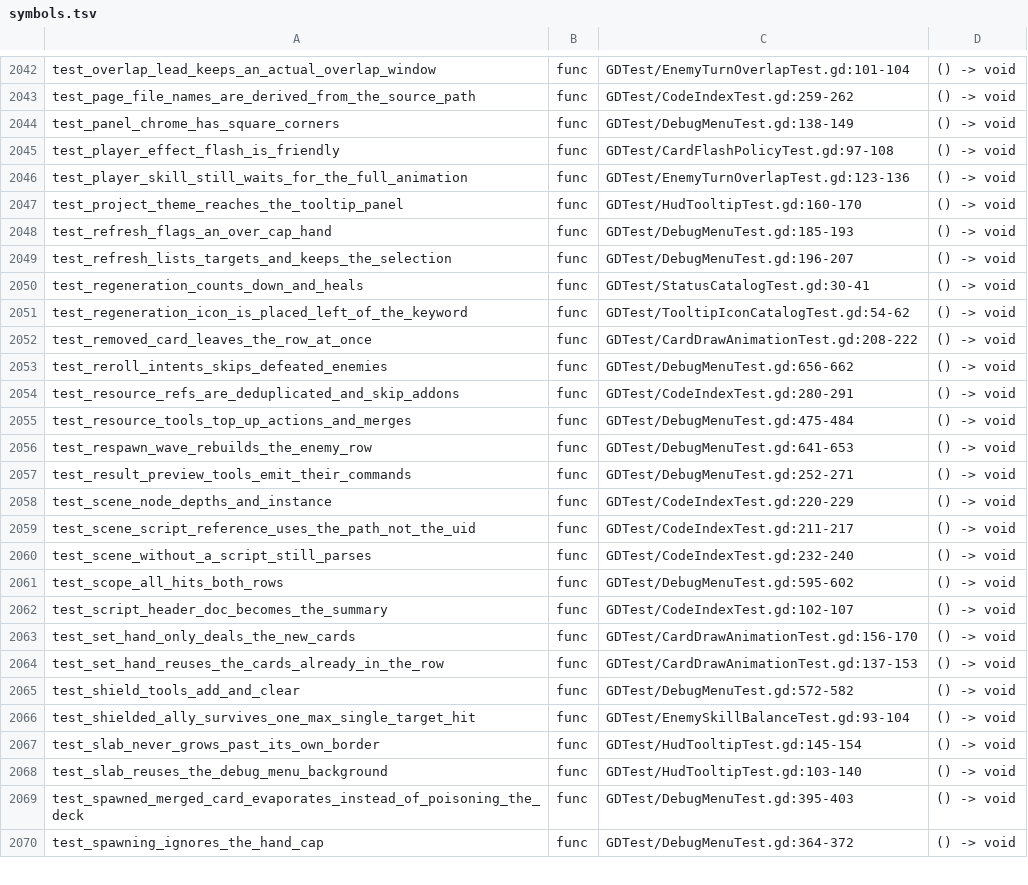
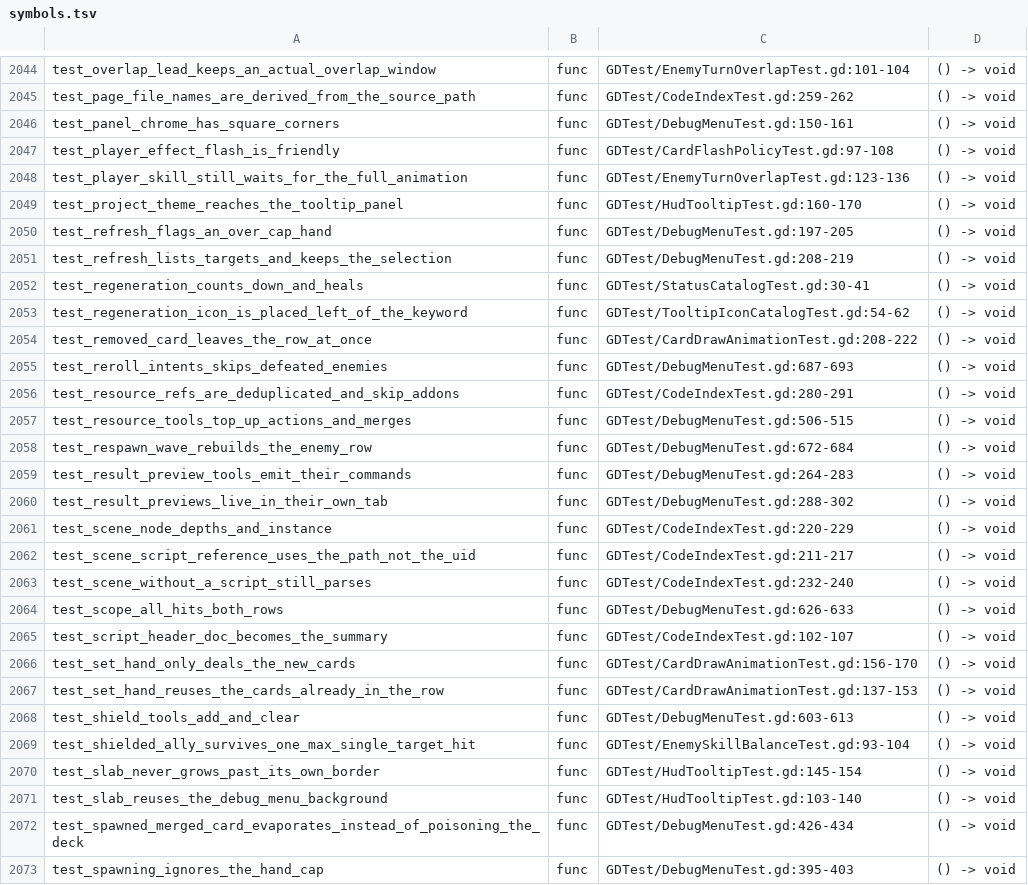
Before and after one commit to Cookieoil/HololiveTheProphecy, a TSV file: Docs/symbols.tsv, drawn as a sheet; only a part is shown, gaps mark what is left out; the diff covers the shown part only.

Commit message:
fix(ui): blur the backdrop on a golden-angle disc and brighten the defeat red
The blur was a sparse 5x5 grid of taps, which tiled: at a 12px radius the 6px tap spacing printed a visible grid of squares over the blurred units. The taps now sit on a golden-angle spiral, spread evenly over the disc (radius grows as sqrt(t)) with gaussian weights, so 24 taps give a smooth blur with no grid structure. A blur-radius-0 probe shot confirmed the back buffer itself is full resolution, so the sampling was never the problem.

The defeat emblem seal is now a brighter red (0.82, 0.34, 0.32) instead of the dark maroon it was, so the icon reads against the red backdrop.

The result-screen previews moved out of the Units tab into their own Screen tab, and the panel height went back to its original 404 now that the section is not stacked under the unit tools.

Tests: DebugMenuTest (46 cases) now asserts the previews live in a fourth Screen tab and are gone from the Units tab.

```diff
--- a/Docs/symbols.tsv
+++ b/Docs/symbols.tsv
@@ -2043,3 +2045,3 @@ test_overlap_lead_keeps_an_actual_overlap_window	func	GDTest/EnemyTurnOverlapTes
 test_page_file_names_are_derived_from_the_source_path	func	GDTest/CodeIndexTest.gd:259-262	() -> void
-test_panel_chrome_has_square_corners	func	GDTest/DebugMenuTest.gd:138-149	() -> void
+test_panel_chrome_has_square_corners	func	GDTest/DebugMenuTest.gd:150-161	() -> void
 test_player_effect_flash_is_friendly	func	GDTest/CardFlashPolicyTest.gd:97-108	() -> void
@@ -2047,4 +2049,4 @@ test_player_skill_still_waits_for_the_full_animation	func	GDTest/EnemyTurnOverla
 test_project_theme_reaches_the_tooltip_panel	func	GDTest/HudTooltipTest.gd:160-170	() -> void
-test_refresh_flags_an_over_cap_hand	func	GDTest/DebugMenuTest.gd:185-193	() -> void
-test_refresh_lists_targets_and_keeps_the_selection	func	GDTest/DebugMenuTest.gd:196-207	() -> void
+test_refresh_flags_an_over_cap_hand	func	GDTest/DebugMenuTest.gd:197-205	() -> void
+test_refresh_lists_targets_and_keeps_the_selection	func	GDTest/DebugMenuTest.gd:208-219	() -> void
 test_regeneration_counts_down_and_heals	func	GDTest/StatusCatalogTest.gd:30-41	() -> void
@@ -2052,7 +2054,8 @@ test_regeneration_icon_is_placed_left_of_the_keyword	func	GDTest/TooltipIconCata
 test_removed_card_leaves_the_row_at_once	func	GDTest/CardDrawAnimationTest.gd:208-222	() -> void
-test_reroll_intents_skips_defeated_enemies	func	GDTest/DebugMenuTest.gd:656-662	() -> void
+test_reroll_intents_skips_defeated_enemies	func	GDTest/DebugMenuTest.gd:687-693	() -> void
 test_resource_refs_are_deduplicated_and_skip_addons	func	GDTest/CodeIndexTest.gd:280-291	() -> void
-test_resource_tools_top_up_actions_and_merges	func	GDTest/DebugMenuTest.gd:475-484	() -> void
-test_respawn_wave_rebuilds_the_enemy_row	func	GDTest/DebugMenuTest.gd:641-653	() -> void
-test_result_preview_tools_emit_their_commands	func	GDTest/DebugMenuTest.gd:252-271	() -> void
+test_resource_tools_top_up_actions_and_merges	func	GDTest/DebugMenuTest.gd:506-515	() -> void
+test_respawn_wave_rebuilds_the_enemy_row	func	GDTest/DebugMenuTest.gd:672-684	() -> void
+test_result_preview_tools_emit_their_commands	func	GDTest/DebugMenuTest.gd:264-283	() -> void
+test_result_previews_live_in_their_own_tab	func	GDTest/DebugMenuTest.gd:288-302	() -> void
 test_scene_node_depths_and_instance	func	GDTest/CodeIndexTest.gd:220-229	() -> void
@@ -2060,3 +2063,3 @@ test_scene_script_reference_uses_the_path_not_the_uid	func	GDTest/CodeIndexTest.
 test_scene_without_a_script_still_parses	func	GDTest/CodeIndexTest.gd:232-240	() -> void
-test_scope_all_hits_both_rows	func	GDTest/DebugMenuTest.gd:595-602	() -> void
+test_scope_all_hits_both_rows	func	GDTest/DebugMenuTest.gd:626-633	() -> void
 test_script_header_doc_becomes_the_summary	func	GDTest/CodeIndexTest.gd:102-107	() -> void
@@ -2064,3 +2067,3 @@ test_set_hand_only_deals_the_new_cards	func	GDTest/CardDrawAnimationTest.gd:156-
 test_set_hand_reuses_the_cards_already_in_the_row	func	GDTest/CardDrawAnimationTest.gd:137-153	() -> void
-test_shield_tools_add_and_clear	func	GDTest/DebugMenuTest.gd:572-582	() -> void
+test_shield_tools_add_and_clear	func	GDTest/DebugMenuTest.gd:603-613	() -> void
 test_shielded_ally_survives_one_max_single_target_hit	func	GDTest/EnemySkillBalanceTest.gd:93-104	() -> void
@@ -2068,3 +2071,3 @@ test_slab_never_grows_past_its_own_border	func	GDTest/HudTooltipTest.gd:145-154
 test_slab_reuses_the_debug_menu_background	func	GDTest/HudTooltipTest.gd:103-140	() -> void
-test_spawned_merged_card_evaporates_instead_of_poisoning_the_deck	func	GDTest/DebugMenuTest.gd:395-403	() -> void
-test_spawning_ignores_the_hand_cap	func	GDTest/DebugMenuTest.gd:364-372	() -> void
+test_spawned_merged_card_evaporates_instead_of_poisoning_the_deck	func	GDTest/DebugMenuTest.gd:426-434	() -> void
+test_spawning_ignores_the_hand_cap	func	GDTest/DebugMenuTest.gd:395-403	() -> void
```
Also changed, not shown: 2 added rows and 59 edited cells elsewhere in this file, 8 other files.
